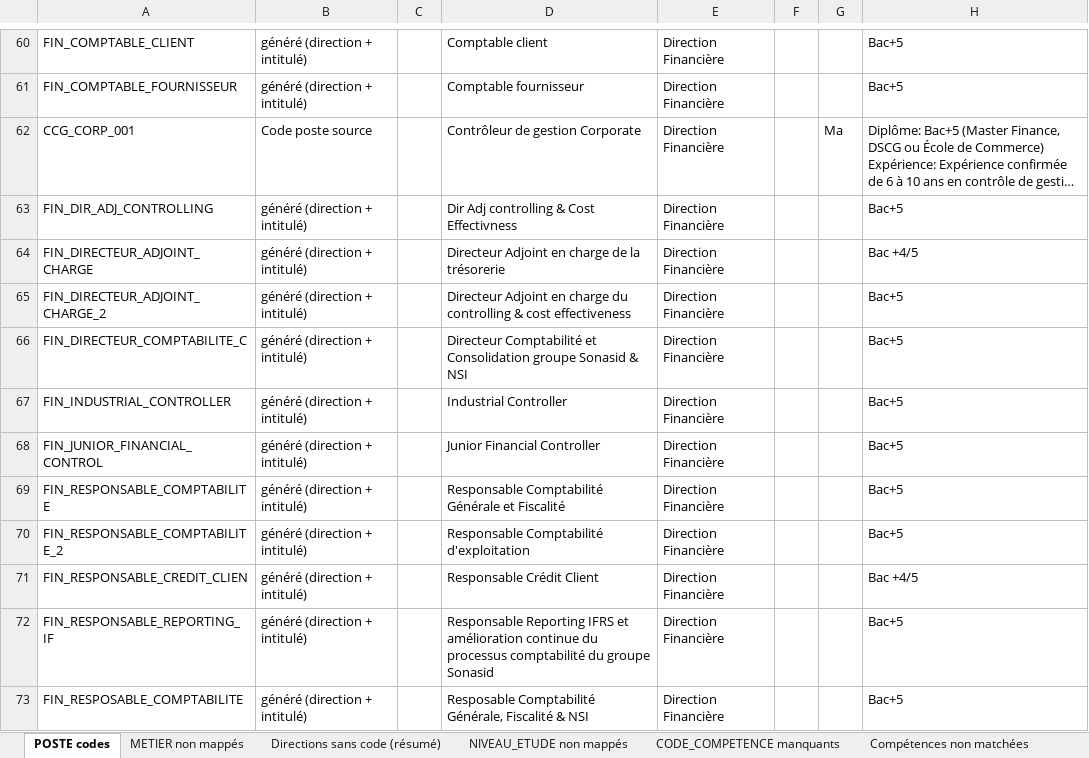
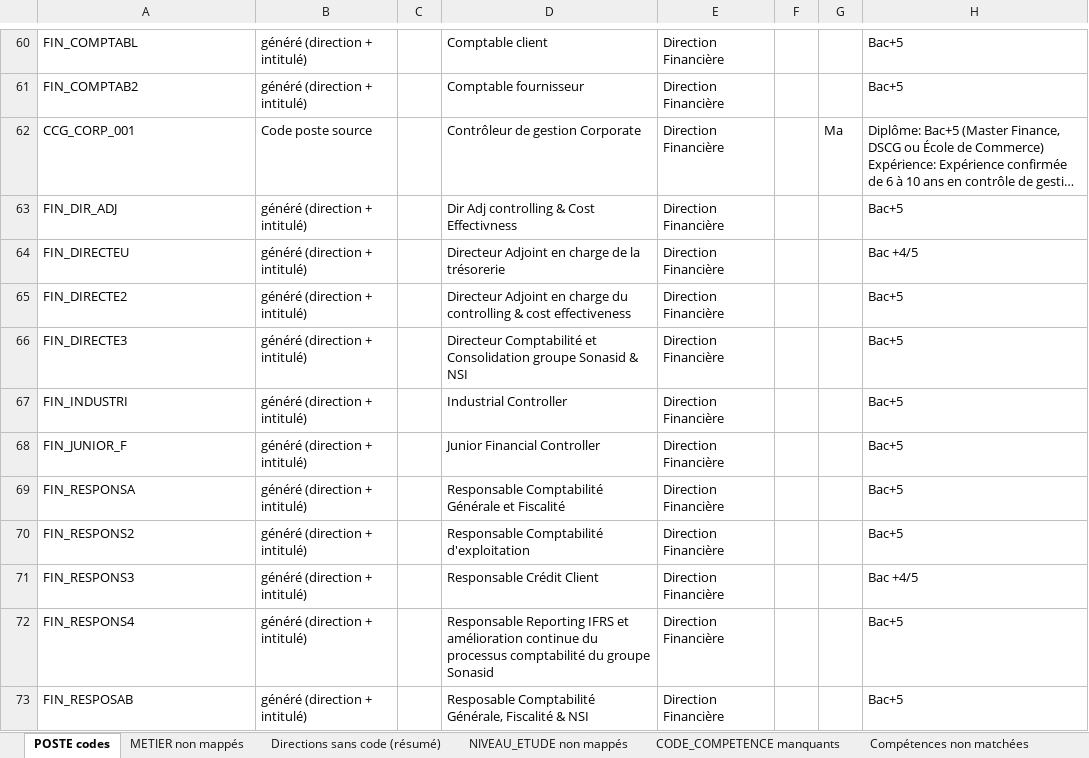
Before and after one commit to BADRLABIAD/Ges_Badges, an Excel workbook: data/import_review.xlsx, sheet POSTE codes, drawn as a sheet; only a part is shown, gaps mark what is left out; long unchanged cells end in …; values as stored, in another font and other column widths than the file's, no borders; the diff covers the shown part only; the diff names each change by its address in the sheet, - before the commit and + after, or states it on an @@ line.

```diff
--- a/data/import_review.xlsx (sheet POSTE codes)
+++ b/data/import_review.xlsx (sheet POSTE codes)
-A60: FIN_COMPTABLE_CLIENT
+A60: FIN_COMPTABL
-A61: FIN_COMPTABLE_FOURNISSEUR
+A61: FIN_COMPTAB2
-A63: FIN_DIR_ADJ_CONTROLLING
+A63: FIN_DIR_ADJ
-A64: FIN_DIRECTEUR_ADJOINT_CHARGE
+A64: FIN_DIRECTEU
-A65: FIN_DIRECTEUR_ADJOINT_CHARGE_2
+A65: FIN_DIRECTE2
-A66: FIN_DIRECTEUR_COMPTABILITE_C
+A66: FIN_DIRECTE3
-A67: FIN_INDUSTRIAL_CONTROLLER
+A67: FIN_INDUSTRI
-A68: FIN_JUNIOR_FINANCIAL_CONTROL
+A68: FIN_JUNIOR_F
-A69: FIN_RESPONSABLE_COMPTABILITE
+A69: FIN_RESPONSA
-A70: FIN_RESPONSABLE_COMPTABILITE_2
+A70: FIN_RESPONS2
-A71: FIN_RESPONSABLE_CREDIT_CLIEN
+A71: FIN_RESPONS3
-A72: FIN_RESPONSABLE_REPORTING_IF
+A72: FIN_RESPONS4
-A73: FIN_RESPOSABLE_COMPTABILITE
+A73: FIN_RESPOSAB
```
Also changed, not shown: 146 edited cells elsewhere in this sheet, sheet CODE_COMPETENCE manquants, other sheet tabs, 3 other files.
